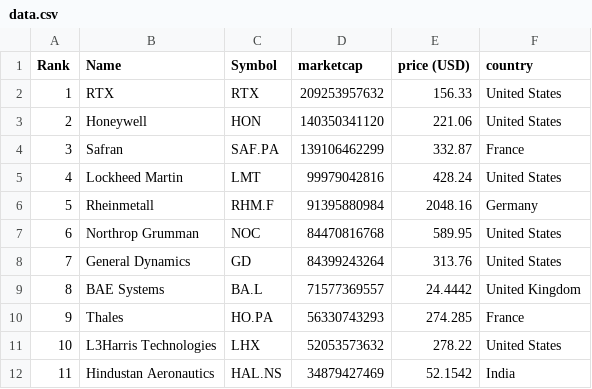
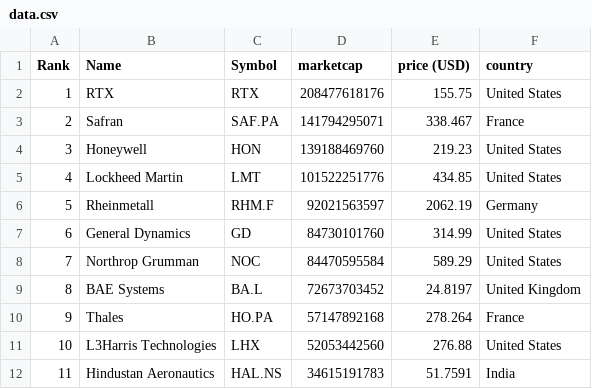
Before and after one commit to artfisica/taller-venezuela-junio-2024, a CSV file: data.csv, drawn as a sheet; only a part is shown; the diff covers the shown part only.

```diff
--- a/data.csv
+++ b/data.csv
@@ -1,12 +1,12 @@
 "Rank","Name","Symbol","marketcap","price (USD)","country"
-"1","RTX","RTX","209253957632","156.33","United States"
-"2","Honeywell","HON","140350341120","221.06","United States"
-"3","Safran","SAF.PA","139106462299","332.87","France"
-"4","Lockheed Martin","LMT","99979042816","428.24","United States"
-"5","Rheinmetall","RHM.F","91395880984","2048.16","Germany"
-"6","Northrop Grumman","NOC","84470816768","589.95","United States"
-"7","General Dynamics","GD","84399243264","313.76","United States"
-"8","BAE Systems","BA.L","71577369557","24.4442","United Kingdom"
-"9","Thales","HO.PA","56330743293","274.285","France"
-"10","L3Harris Technologies","LHX","52053573632","278.22","United States"
-"11","Hindustan Aeronautics","HAL.NS","34879427469","52.1542","India"
+"1","RTX","RTX","208477618176","155.75","United States"
+"2","Safran","SAF.PA","141794295071","338.467","France"
+"3","Honeywell","HON","139188469760","219.23","United States"
+"4","Lockheed Martin","LMT","101522251776","434.85","United States"
+"5","Rheinmetall","RHM.F","92021563597","2062.19","Germany"
+"6","General Dynamics","GD","84730101760","314.99","United States"
+"7","Northrop Grumman","NOC","84470595584","589.29","United States"
+"8","BAE Systems","BA.L","72673703452","24.8197","United Kingdom"
+"9","Thales","HO.PA","57147892168","278.264","France"
+"10","L3Harris Technologies","LHX","52053442560","276.88","United States"
+"11","Hindustan Aeronautics","HAL.NS","34615191783","51.7591","India"
```
Also changed, not shown: 96 edited cells elsewhere in this file, categorized_data.csv.
